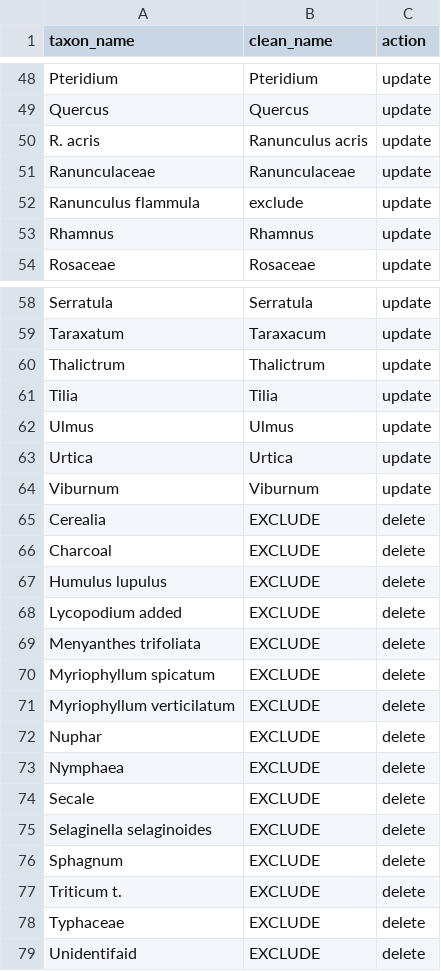
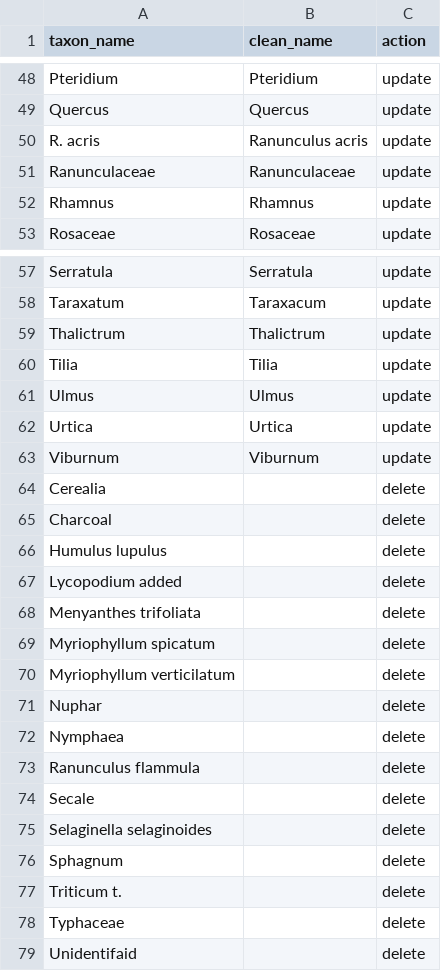
Before and after one commit to special-uor/smpds, a CSV file: inst/extdata/petresiunai_taxa.csv, drawn as a sheet; only a part is shown, gaps mark what is left out.

Commit message:
Update Petresiunai taxon names

```diff
--- a/inst/extdata/petresiunai_taxa.csv
+++ b/inst/extdata/petresiunai_taxa.csv
@@ -51,3 +51,2 @@ R. acris,Ranunculus acris,update
 Ranunculaceae,Ranunculaceae,update
-Ranunculus flammula,exclude,update
 Rhamnus,Rhamnus,update
@@ -64,16 +63,17 @@ Urtica,Urtica,update
 Viburnum,Viburnum,update
-Cerealia,EXCLUDE,delete
-Charcoal,EXCLUDE,delete
-Humulus lupulus,EXCLUDE,delete
-Lycopodium added,EXCLUDE,delete
-Menyanthes trifoliata,EXCLUDE,delete
-Myriophyllum spicatum,EXCLUDE,delete
-Myriophyllum verticilatum,EXCLUDE,delete
-Nuphar,EXCLUDE,delete
-Nymphaea,EXCLUDE,delete
-Secale,EXCLUDE,delete
-Selaginella selaginoides,EXCLUDE,delete
-Sphagnum,EXCLUDE,delete
-Triticum t.,EXCLUDE,delete
-Typhaceae,EXCLUDE,delete
-Unidentifaid,EXCLUDE,delete
+Cerealia,,delete
+Charcoal,,delete
+Humulus lupulus,,delete
+Lycopodium added,,delete
+Menyanthes trifoliata,,delete
+Myriophyllum spicatum,,delete
+Myriophyllum verticilatum,,delete
+Nuphar,,delete
+Nymphaea,,delete
+Ranunculus flammula,,delete
+Secale,,delete
+Selaginella selaginoides,,delete
+Sphagnum,,delete
+Triticum t.,,delete
+Typhaceae,,delete
+Unidentifaid,,delete
```
